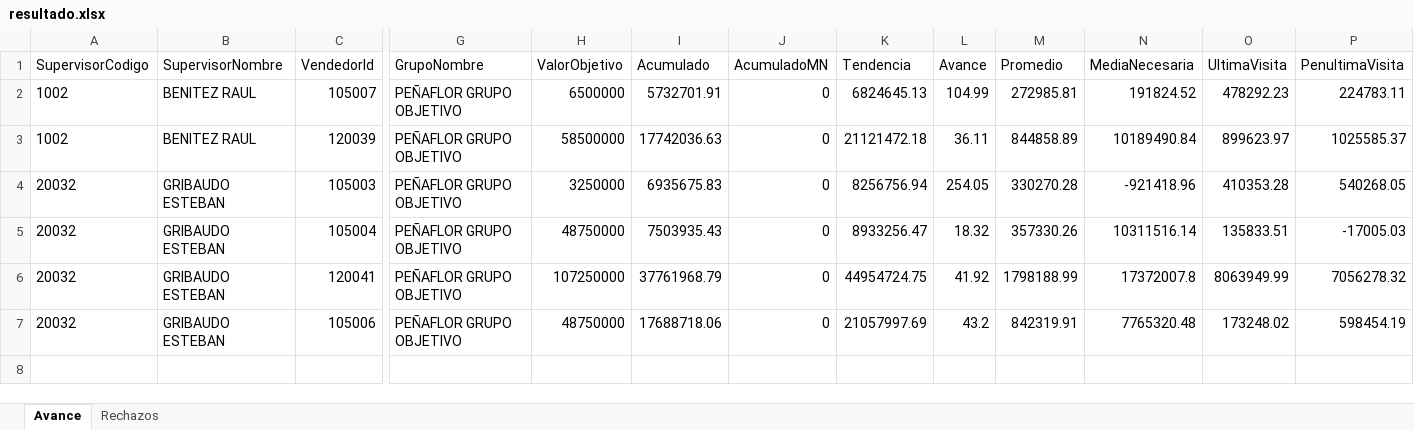
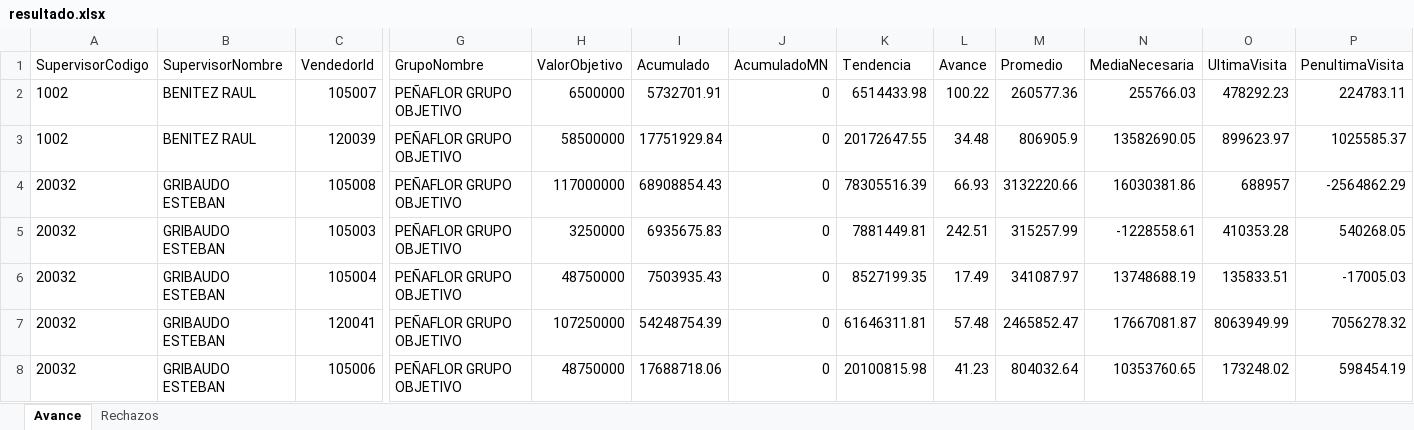
Before and after one commit to matiastorrespyp/orbit-matinal-penaflor, an Excel workbook: 01_INPUTS/resultado.xlsx, sheet Avance, drawn as a sheet; only a part is shown, gaps mark what is left out; values as stored, in another font and other column widths than the file's, no borders; table styles not drawn; addresses are those after the commit; rows hold the shown columns only; the diff names each change by its address in the sheet, - before the commit and + after, or states it on an @@ line.

Commit message:
data: cierre dia 2026-08-27_0741 — datasets + inputs actualizados

```diff
--- a/01_INPUTS/resultado.xlsx (sheet Avance)
+++ b/01_INPUTS/resultado.xlsx (sheet Avance)
-K2 (Tendencia): 6824645.13
+K2 (Tendencia): 6514433.98
-L2 (Avance): 104.99
+L2 (Avance): 100.22
-M2 (Promedio): 272985.81
+M2 (Promedio): 260577.36
-N2 (MediaNecesaria): 191824.52
+N2 (MediaNecesaria): 255766.03
-I3 (Acumulado): 17742036.63
+I3 (Acumulado): 17751929.84
-K3 (Tendencia): 21121472.18
+K3 (Tendencia): 20172647.55
-L3 (Avance): 36.11
+L3 (Avance): 34.48
-M3 (Promedio): 844858.89
+M3 (Promedio): 806905.9
-N3 (MediaNecesaria): 10189490.84
+N3 (MediaNecesaria): 13582690.05
+row 4: 20032 | GRIBAUDO ESTEBAN | 105008 | PEÑAFLOR GRUPO OBJETIVO | 117000000 | 68908854.43 | 0 | 78305516.39 | 66.93 | 3132220.66 | 16030381.86 | 688957 | -2564862.29
-K5 (Tendencia): 8256756.94
+K5 (Tendencia): 7881449.81
-L5 (Avance): 254.05
+L5 (Avance): 242.51
-M5 (Promedio): 330270.28
+M5 (Promedio): 315257.99
-N5 (MediaNecesaria): -921418.96
+N5 (MediaNecesaria): -1228558.61
-K6 (Tendencia): 8933256.47
+K6 (Tendencia): 8527199.35
-L6 (Avance): 18.32
+L6 (Avance): 17.49
-M6 (Promedio): 357330.26
+M6 (Promedio): 341087.97
-N6 (MediaNecesaria): 10311516.14
+N6 (MediaNecesaria): 13748688.19
-I7 (Acumulado): 37761968.79
+I7 (Acumulado): 54248754.39
-K7 (Tendencia): 44954724.75
+K7 (Tendencia): 61646311.81
-L7 (Avance): 41.92
+L7 (Avance): 57.48
-M7 (Promedio): 1798188.99
+M7 (Promedio): 2465852.47
-N7 (MediaNecesaria): 17372007.8
+N7 (MediaNecesaria): 17667081.87
-K8 (Tendencia): 21057997.69
+K8 (Tendencia): 20100815.98
-L8 (Avance): 43.2
+L8 (Avance): 41.23
-M8 (Promedio): 842319.91
+M8 (Promedio): 804032.64
-N8 (MediaNecesaria): 7765320.48
+N8 (MediaNecesaria): 10353760.65
```
Also changed, not shown: sheet Rechazos, 10 other files.
